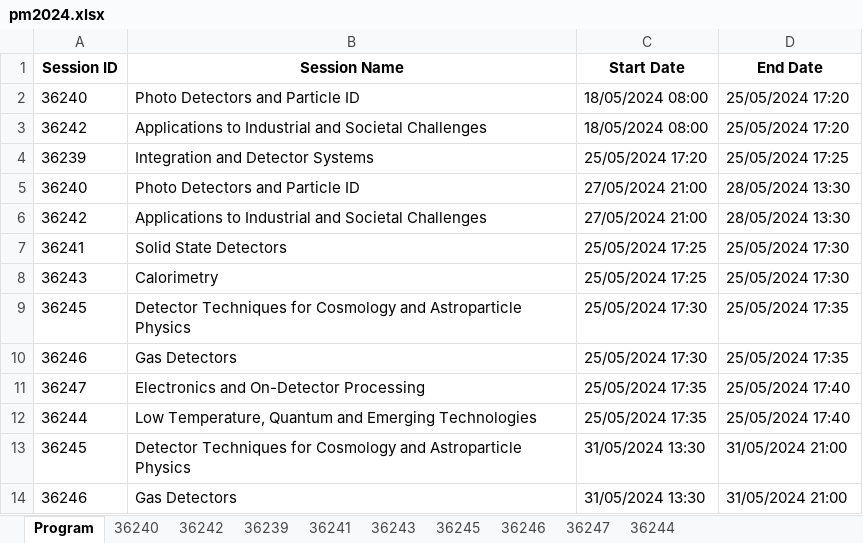
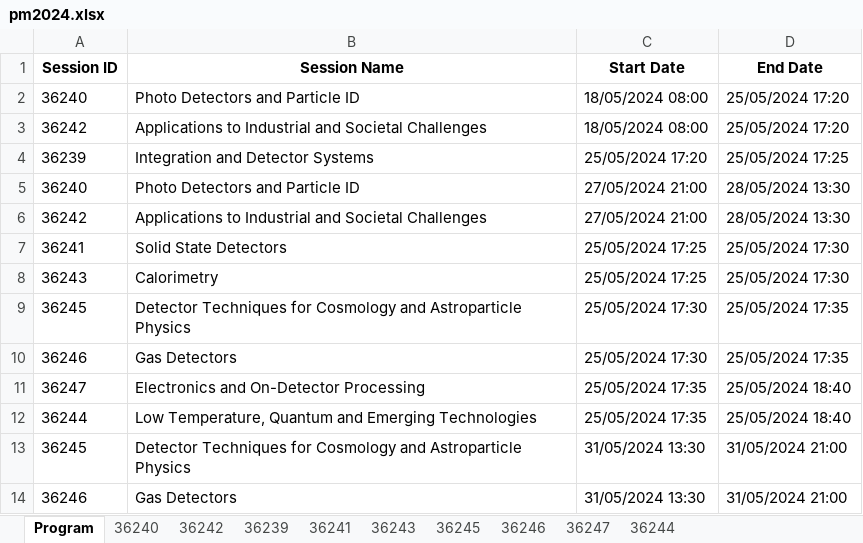
Before and after one commit to lucabaldini/pisameet, an Excel workbook: pm2024/pm2024.xlsx, sheet Program, drawn as a sheet; values as stored, in another font and other column widths than the file's, no borders; the diff names each change by its address in the sheet, - before the commit and + after, or states it on an @@ line.

Commit message:
Minor.

```diff
--- a/pm2024/pm2024.xlsx (sheet Program)
+++ b/pm2024/pm2024.xlsx (sheet Program)
-D11:D12 (End Date): 25/05/2024 17:40
+D11:D12 (End Date): 25/05/2024 18:40
```
